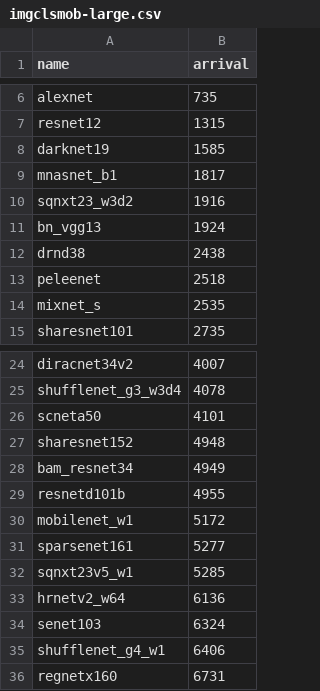
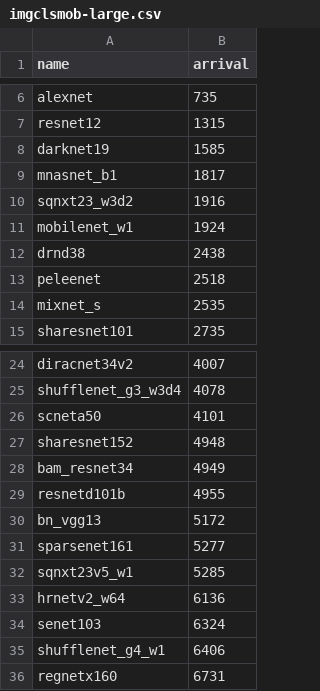
Before and after one commit to SymbioticLab/ModelKeeper, a CSV file: ray_tune/workloads/imgclsmob-large.csv, drawn as a sheet; only a part is shown, gaps mark what is left out.

```diff
--- a/ray_tune/workloads/imgclsmob-large.csv
+++ b/ray_tune/workloads/imgclsmob-large.csv
@@ -10,3 +10,3 @@ mnasnet_b1,1817
 sqnxt23_w3d2,1916
-bn_vgg13,1924
+mobilenet_w1,1924
 drnd38,2438
@@ -29,3 +29,3 @@ bam_resnet34,4949
 resnetd101b,4955
-mobilenet_w1,5172
+bn_vgg13,5172
 sparsenet161,5277
```
Also changed, not shown: 1 other file.
